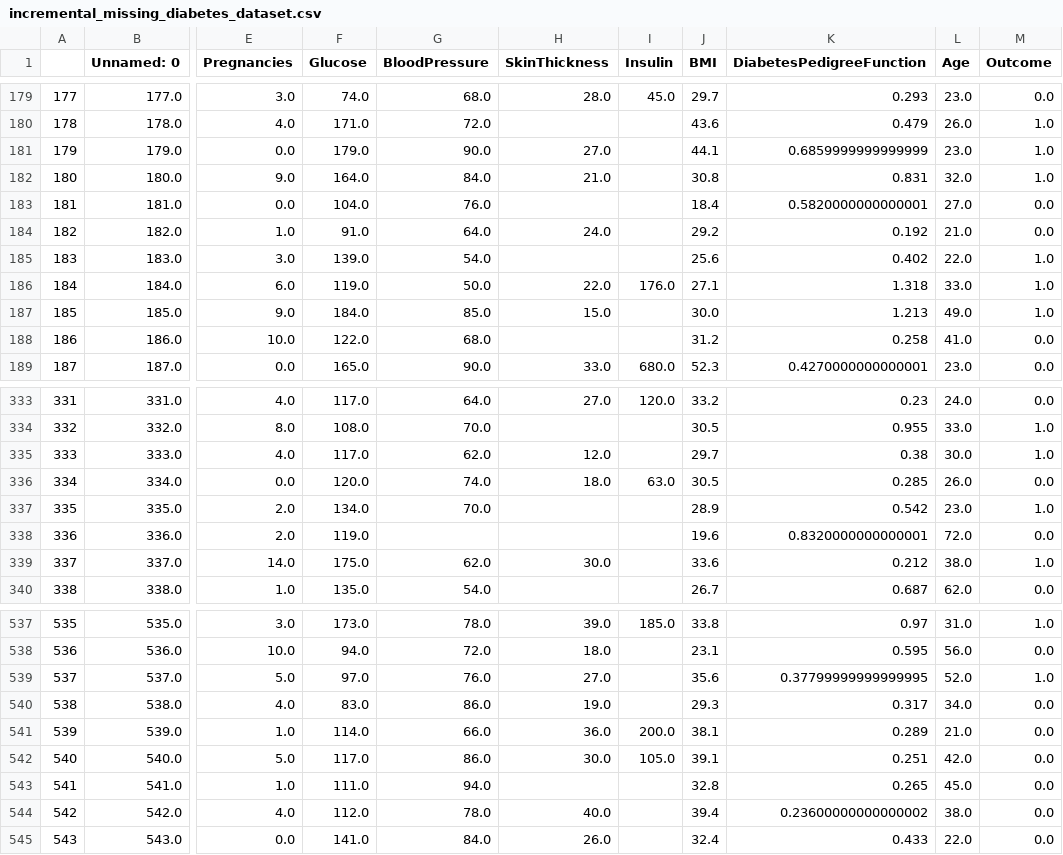
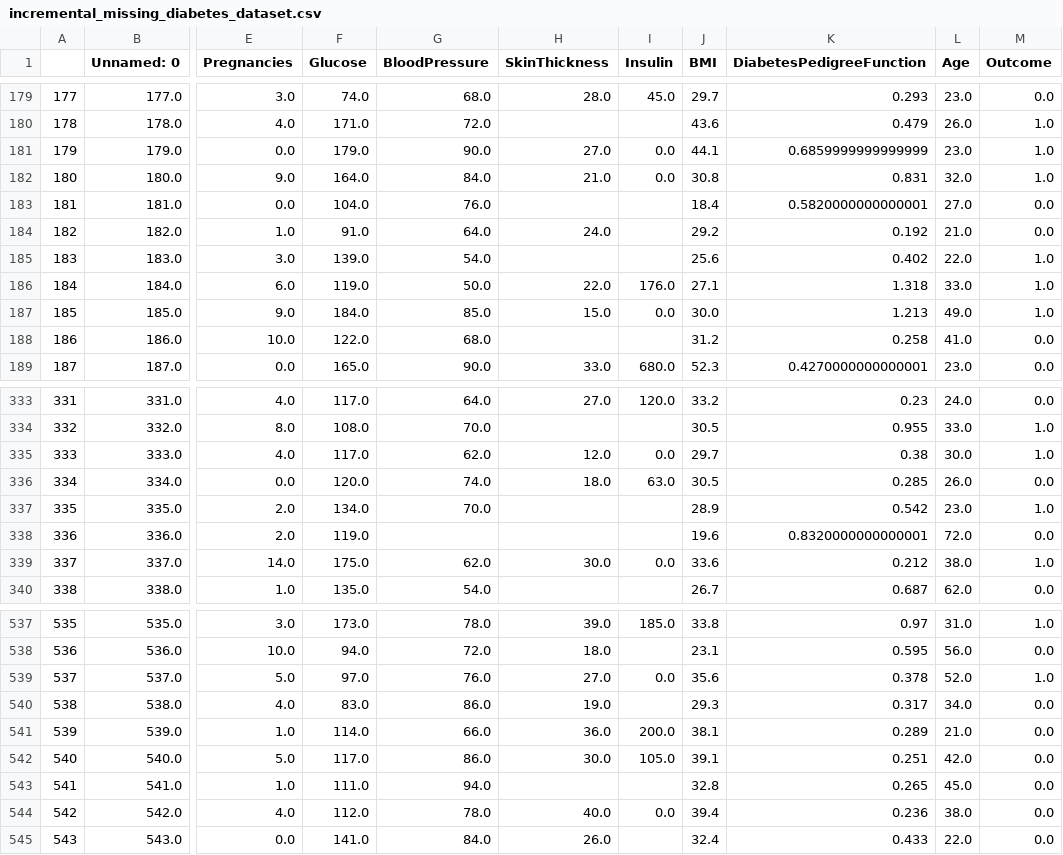
Before and after one commit to GabriellBP/mlclass, a CSV file: 01_Preprocessing/scripts/csv/incremental_missing_diabetes_dataset.csv, drawn as a sheet; only a part is shown, gaps mark what is left out; the diff covers the shown part only; the diff names each change by its address in the sheet, - before the commit and + after, or states it on an @@ line.

```diff
--- a/01_Preprocessing/scripts/csv/incremental_missing_diabetes_dataset.csv
+++ b/01_Preprocessing/scripts/csv/incremental_missing_diabetes_dataset.csv
-I181:I182 (Insulin): (empty)
+I181:I182 (Insulin): 0.0
-I187 (Insulin): (empty)
+I187 (Insulin): 0.0
-I335 (Insulin): (empty)
+I335 (Insulin): 0.0
-I339 (Insulin): (empty)
+I339 (Insulin): 0.0
-I539 (Insulin): (empty)
+I539 (Insulin): 0.0
-K539 (DiabetesPedigreeFunction): 0.37799999999999995
+K539 (DiabetesPedigreeFunction): 0.378
-I544 (Insulin): (empty)
+I544 (Insulin): 0.0
-K544 (DiabetesPedigreeFunction): 0.23600000000000002
+K544 (DiabetesPedigreeFunction): 0.236
```
Also changed, not shown: 27 edited cells elsewhere in this file, 2 other files.
